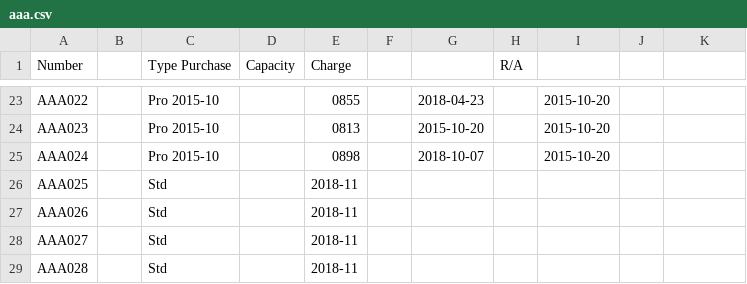
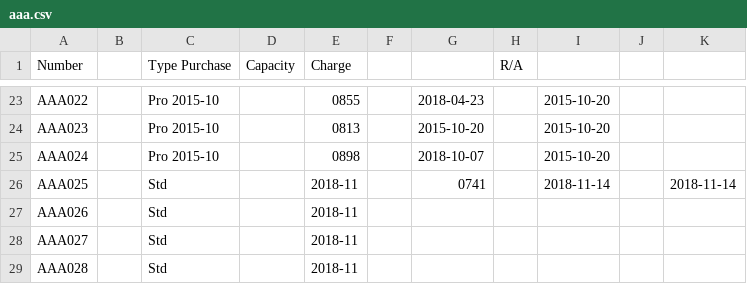
Before and after one commit to pigmonkey/battery, a CSV file: aaa.csv, drawn as a sheet; only a part is shown, gaps mark what is left out.

Commit message:
Charge AAA025

```diff
--- a/aaa.csv
+++ b/aaa.csv
@@ -25,3 +25,3 @@ AAA023		Pro     2015-10		0813		2015-10-20		2015-10-20
 AAA024		Pro     2015-10		0898		2018-10-07		2015-10-20
-AAA025		Std		2018-11
+AAA025		Std		2018-11		0741		2018-11-14		2018-11-14
 AAA026		Std		2018-11
```
